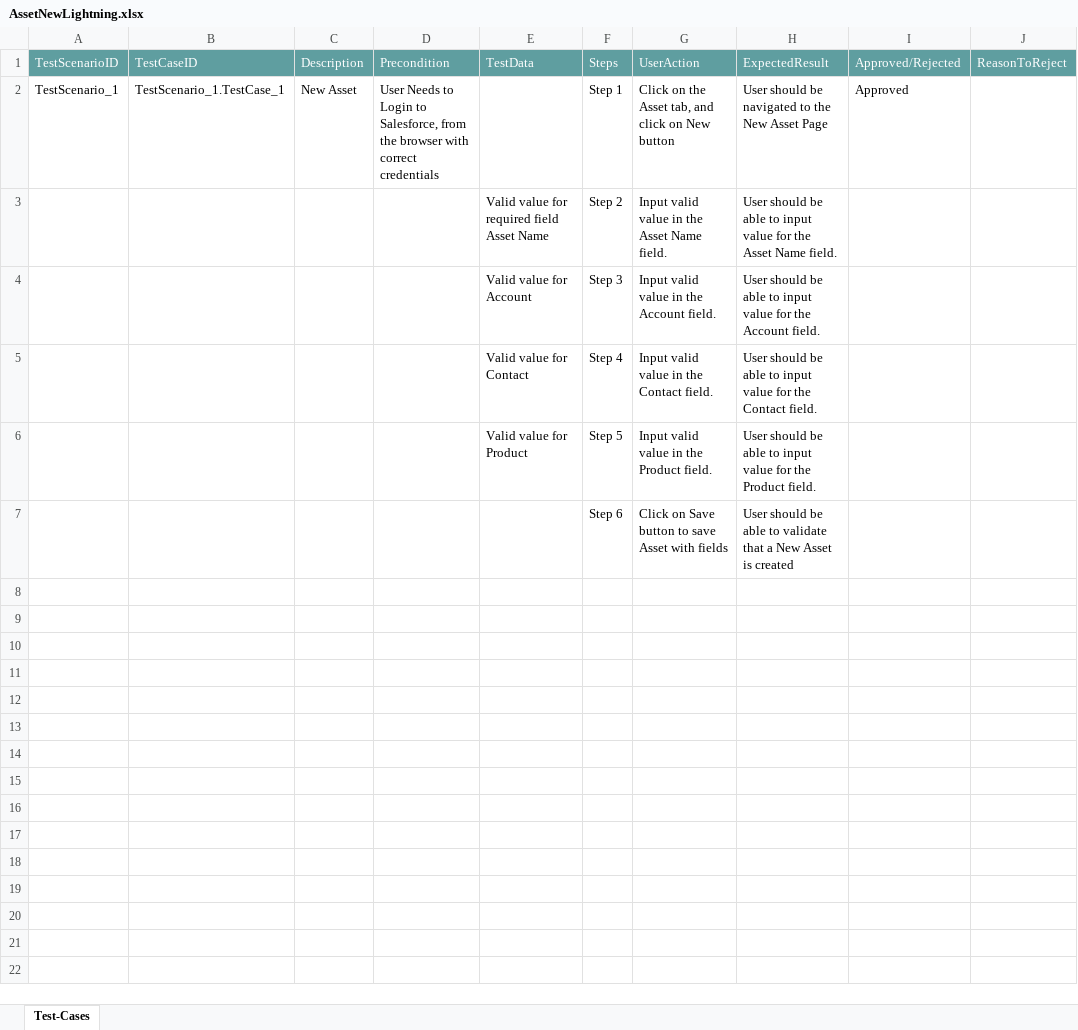
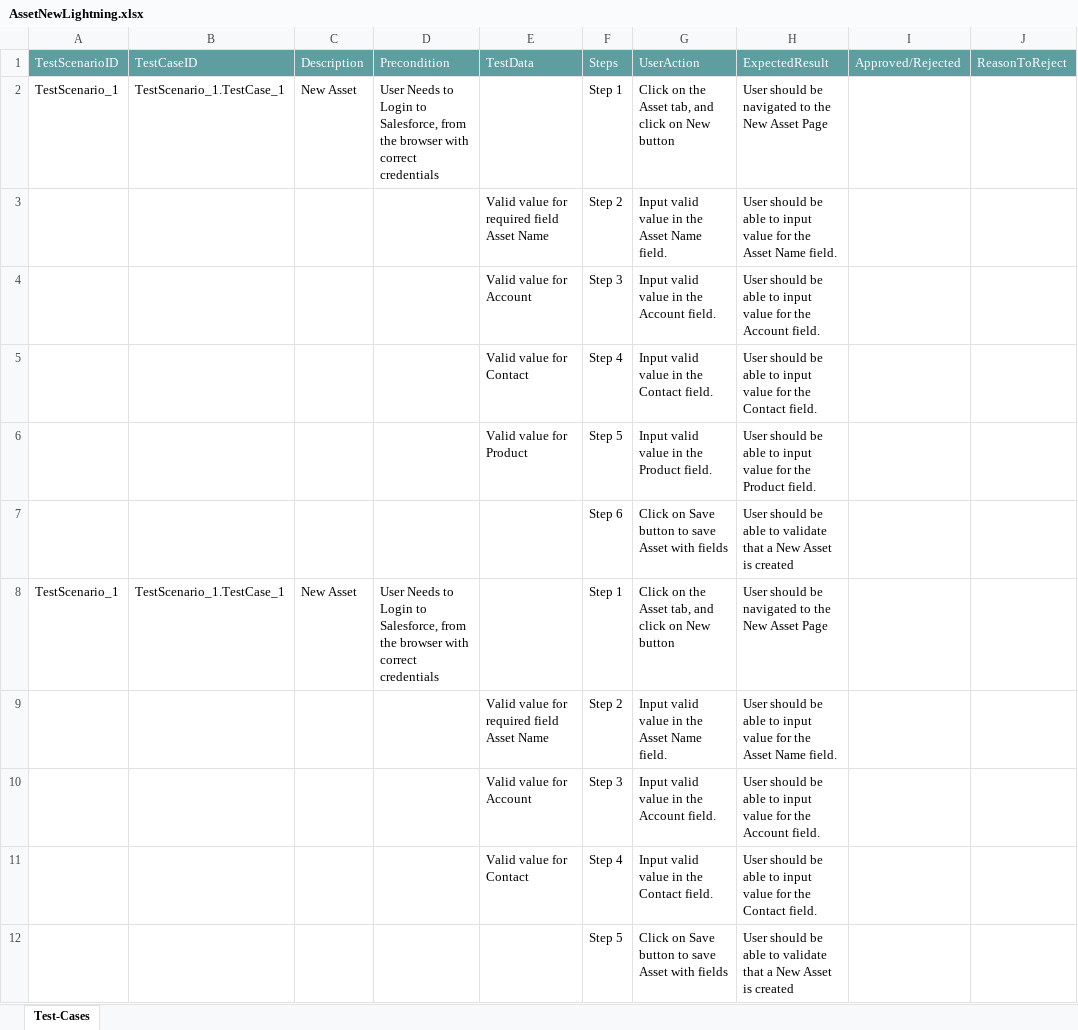
Before and after one commit to ShaikMohamedIrfan/PavithraProjectLightning, an Excel workbook: AssetNewLightning.xlsx, sheet Test-Cases, drawn as a sheet; values as stored, in another font and other column widths than the file's, no borders; table styles not drawn; the diff names each change by its address in the sheet, - before the commit and + after, or states it on an @@ line.

Commit message:
Initial Commit for Verification of Test cases

```diff
--- a/AssetNewLightning.xlsx (sheet Test-Cases)
+++ b/AssetNewLightning.xlsx (sheet Test-Cases)
-I2: Approved
+I2: (empty)
+row 8: TestScenario_1 | TestScenario_1.TestCase_1 | New Asset | User Needs to Login to Salesforce, from the browser with correct credentials |  | Step 1 | Click on the Asset tab, and click on New button | User should be navigated to the New Asset Page
+row 9:  |  |  |  | Valid value for required field Asset Name | Step 2 | Input valid value in the Asset Name field. | User should be able to input value for the Asset Name field.
+row 10:  |  |  |  | Valid value for Account | Step 3 | Input valid value in the Account field. | User should be able to input value for the Account field.
+row 11:  |  |  |  | Valid value for Contact | Step 4 | Input valid value in the Contact field. | User should be able to input value for the Contact field.
+row 12:  |  |  |  |  | Step 5 | Click on Save button to save Asset with fields | User should be able to validate that a New Asset is created
```
